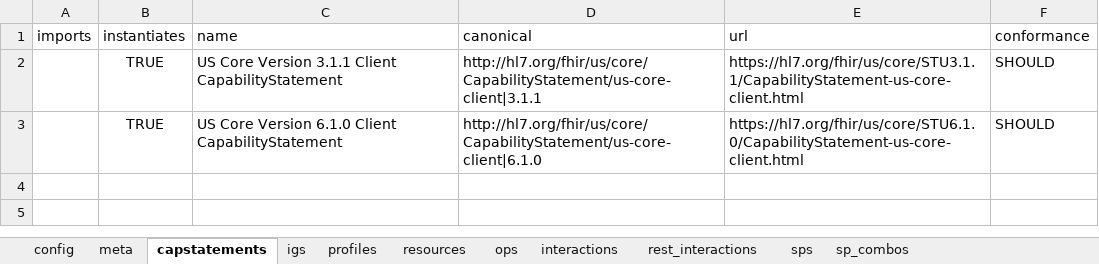
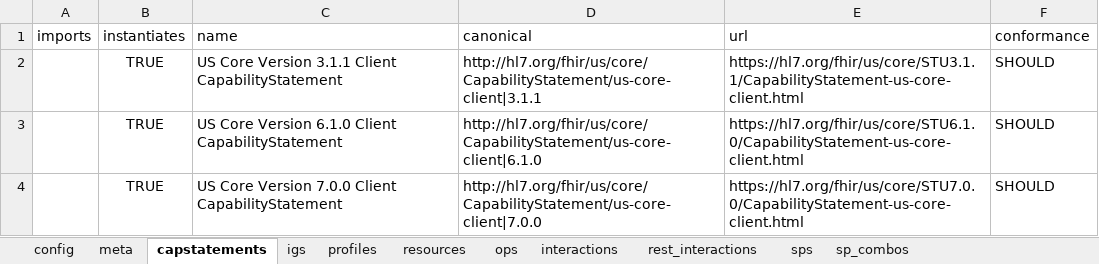
Before and after one commit to HL7/davinci-ecdx, an Excel workbook: input/resources-spreadsheet/data-consumer-client.xlsx, sheet capstatements, drawn as a sheet; values as stored, in another font and other column widths than the file's, no borders; the diff names each change by its address in the sheet, - before the commit and + after, or states it on an @@ line.

```diff
--- a/input/resources-spreadsheet/data-consumer-client.xlsx (sheet capstatements)
+++ b/input/resources-spreadsheet/data-consumer-client.xlsx (sheet capstatements)
+row 4:  | TRUE | US Core Version 7.0.0 Client CapabilityStatement | http://hl7.org/fhir/us/core/CapabilityStatement/us-core-client|7.0.0 | https://hl7.org/fhir/us/core/STU7.0.0/CapabilityStatement-us-core-client.html | SHOULD
```
Also changed, not shown: sheet igs, input/resources-spreadsheet/data-consumer-server.xlsx, input/resources-spreadsheet/data-source-client.xlsx, 36 other files.
